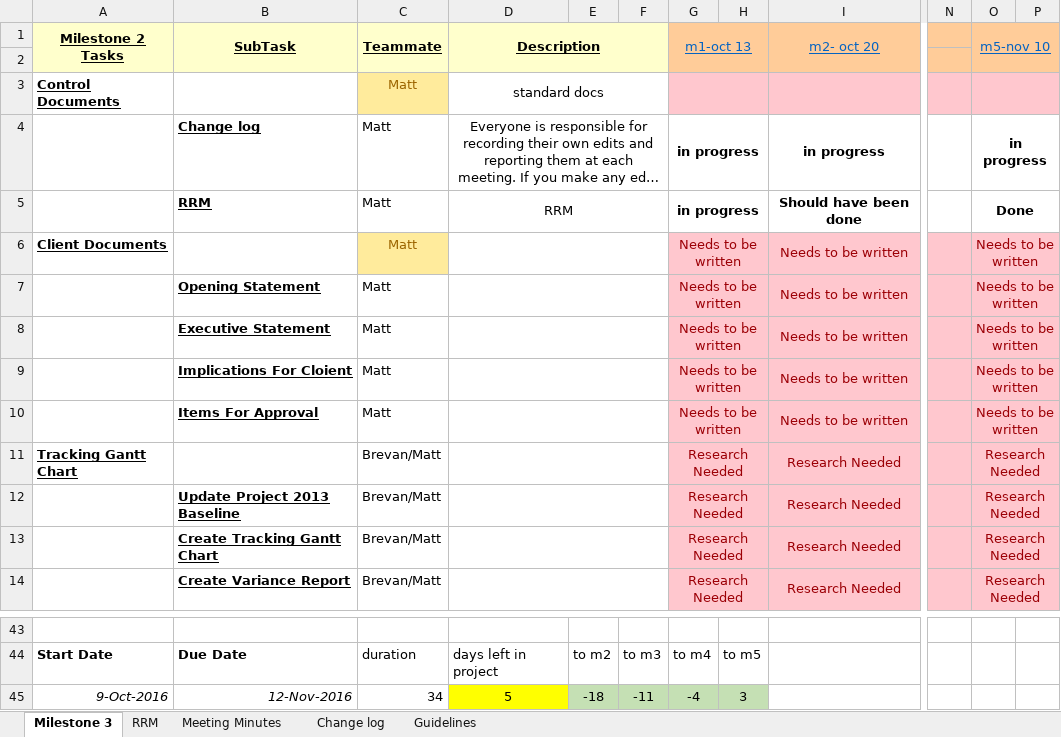
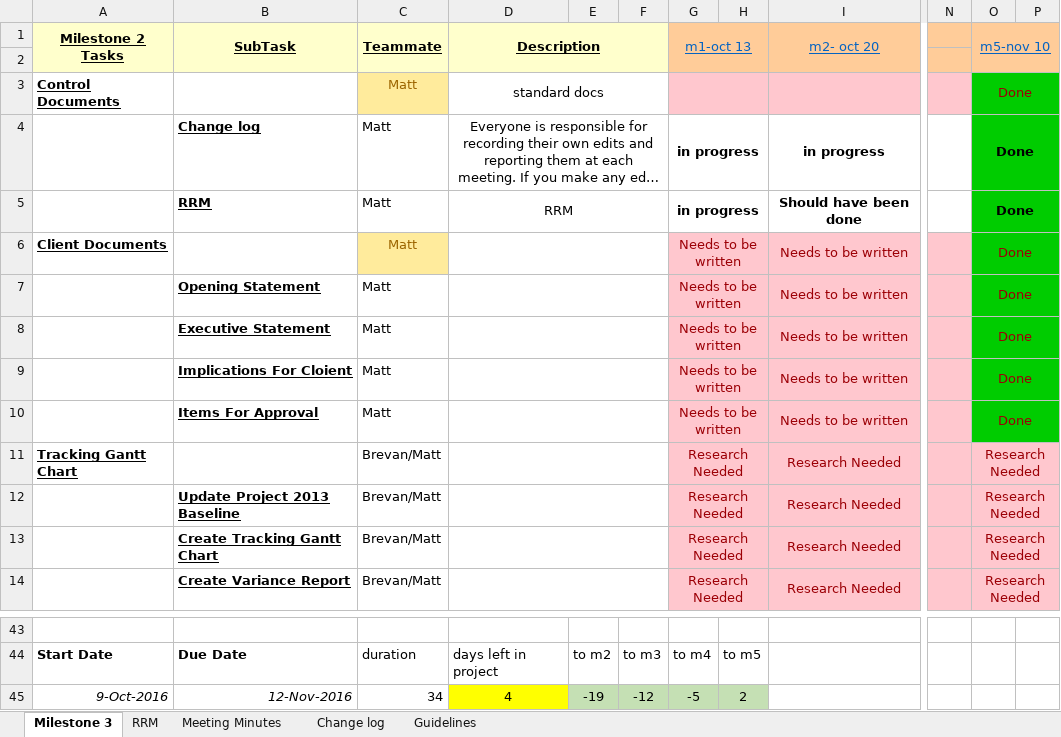
Before and after one commit to lericah/ISQA4110m2, an Excel workbook: Milestone 3 PLAN.xlsx, sheet Milestone 3, drawn as a sheet; only a part is shown, gaps mark what is left out; long unchanged cells end in …; values as stored, in another font and other column widths than the file's, no borders; the diff names each change by its address in the sheet, - before the commit and + after, or states it on an @@ line.

Commit message:
updated PLAN document 	modified:   ../Milestone 3 PLAN.xlsx

```diff
--- a/Milestone 3 PLAN.xlsx (sheet Milestone 3)
+++ b/Milestone 3 PLAN.xlsx (sheet Milestone 3)
-O3 (m5-nov 10): (empty)
+O3 (m5-nov 10): Done
-O3:P3 fill: #FFC7CE
+O3:P3 fill: #00CC00
-O4 (m5-nov 10): in progress
+O4 (m5-nov 10): Done
-O4:P5 fill: none
+O4:P5 fill: #00CC00
-O6:O10 (m5-nov 10): Needs to be written
+O6:O10 (m5-nov 10): Done
-O6:P10 fill: #FFC7CE
+O6:P10 fill: #00CC00
-D45 (Description): 5
+D45 (Description): 4
-E45: -18
+E45: -19
-F45: -11
+F45: -12
-G45 (m1-oct 13): -4
+G45 (m1-oct 13): -5
-H45: 3
+H45: 2
```
Also changed, not shown: sheet Guidelines.
